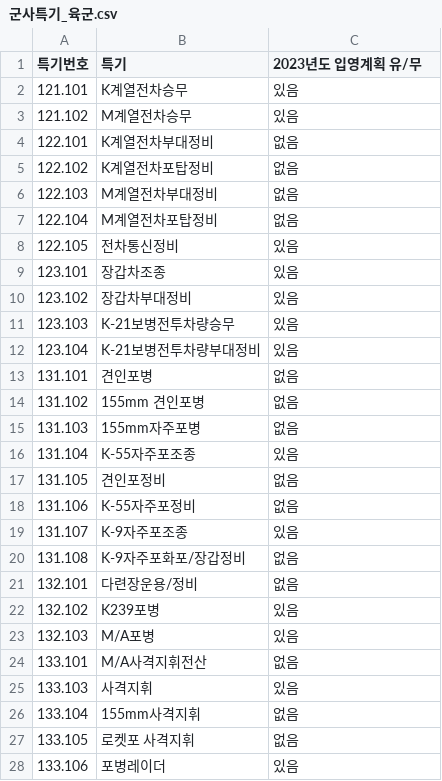
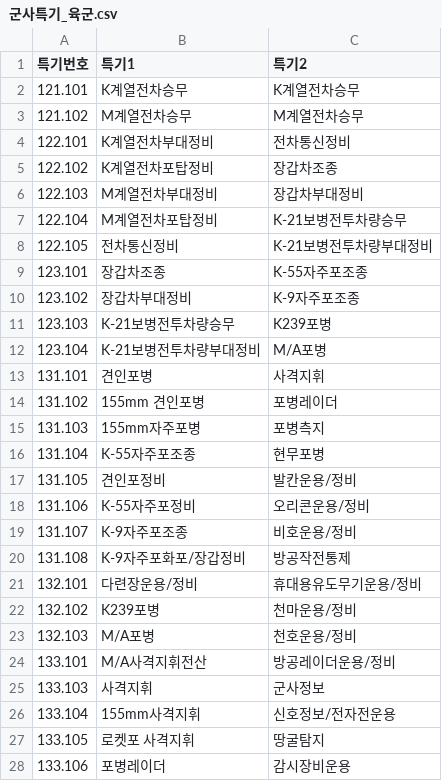
Before and after one commit to leekicom/kihun, a CSV file: 군사특기_육군.csv, drawn as a sheet; only a part is shown; the diff covers the shown part only.

```diff
--- a/군사특기_육군.csv
+++ b/군사특기_육군.csv
@@ -1,28 +1,28 @@
-특기번호,특기,2023년도 입영계획 유/무
-121.101,K계열전차승무,있음
-121.102,M계열전차승무,있음
-122.101,K계열전차부대정비,없음
-122.102,K계열전차포탑정비,없음
-122.103,M계열전차부대정비,없음
-122.104,M계열전차포탑정비,없음
-122.105,전차통신정비,있음
-123.101,장갑차조종,있음
-123.102,장갑차부대정비,있음
-123.103,K-21보병전투차량승무,있음
-123.104,K-21보병전투차량부대정비,있음
-131.101,견인포병,없음
-131.102,155mm 견인포병,없음
-131.103,155mm자주포병,없음
-131.104,K-55자주포조종,있음
-131.105,견인포정비,없음
-131.106,K-55자주포정비,없음
-131.107,K-9자주포조종,있음
-131.108,K-9자주포화포/장갑정비,없음
-132.101,다련장운용/정비,없음
-132.102,K239포병,있음
-132.103,M/A포병,있음
-133.101,M/A사격지휘전산,없음
-133.103,사격지휘,있음
-133.104,155mm사격지휘,없음
-133.105,로켓포 사격지휘,없음
-133.106,포병레이더,있음
+특기번호,특기1,특기2
+121.101,K계열전차승무,K계열전차승무
+121.102,M계열전차승무,M계열전차승무
+122.101,K계열전차부대정비,전차통신정비
+122.102,K계열전차포탑정비,장갑차조종
+122.103,M계열전차부대정비,장갑차부대정비
+122.104,M계열전차포탑정비,K-21보병전투차량승무
+122.105,전차통신정비,K-21보병전투차량부대정비
+123.101,장갑차조종,K-55자주포조종
+123.102,장갑차부대정비,K-9자주포조종
+123.103,K-21보병전투차량승무,K239포병
+123.104,K-21보병전투차량부대정비,M/A포병
+131.101,견인포병,사격지휘
+131.102,155mm 견인포병,포병레이더
+131.103,155mm자주포병,포병측지
+131.104,K-55자주포조종,현무포병
+131.105,견인포정비,발칸운용/정비
+131.106,K-55자주포정비,오리콘운용/정비
+131.107,K-9자주포조종,비호운용/정비
+131.108,K-9자주포화포/장갑정비,방공작전통제
+132.101,다련장운용/정비,휴대용유도무기운용/정비
+132.102,K239포병,천마운용/정비
+132.103,M/A포병,천호운용/정비
+133.101,M/A사격지휘전산,방공레이더운용/정비
+133.103,사격지휘,군사정보
+133.104,155mm사격지휘,신호정보/전자전운용
+133.105,로켓포 사격지휘,땅굴탐지
+133.106,포병레이더,감시장비운용
```
Also changed, not shown: 159 edited cells elsewhere in this file, 군사특기_해군.csv, 2 other files.
